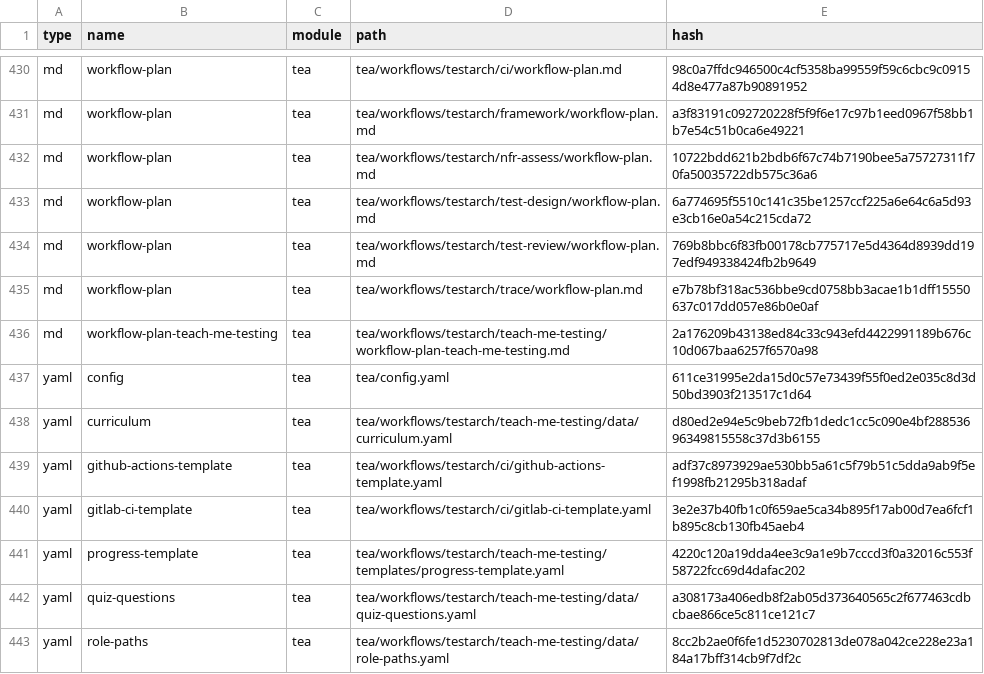
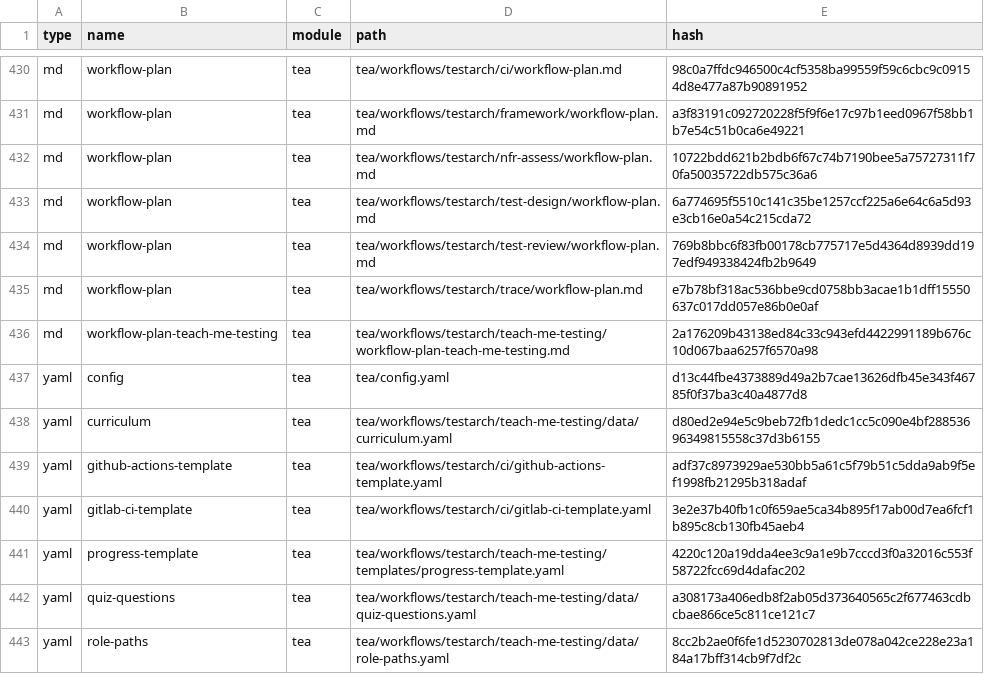
Before and after one commit to DivineStudio/com.daltonponder_next, a CSV file: _bmad/_config/files-manifest.csv, drawn as a sheet; only a part is shown, gaps mark what is left out; the diff covers the shown part only.

```diff
--- a/_bmad/_config/files-manifest.csv
+++ b/_bmad/_config/files-manifest.csv
@@ -436,3 +436,3 @@ type,name,module,path,hash
 "md","workflow-plan-teach-me-testing","tea","tea/workflows/testarch/teach-me-testing/workflow-plan-teach-me-testing.md","2a176209b43138ed84c33c943efd4422991189b676c10d067baa6257f6570a98"
-"yaml","config","tea","tea/config.yaml","611ce31995e2da15d0c57e73439f55f0ed2e035c8d3d50bd3903f213517c1d64"
+"yaml","config","tea","tea/config.yaml","d13c44fbe4373889d49a2b7cae13626dfb45e343f46785f0f37ba3c40a4877d8"
 "yaml","curriculum","tea","tea/workflows/testarch/teach-me-testing/data/curriculum.yaml","d80ed2e94e5c9beb72fb1dedc1cc5c090e4bf28853696349815558c37d3b6155"
```
Also changed, not shown: 7 edited cells elsewhere in this file, 6 other files.
